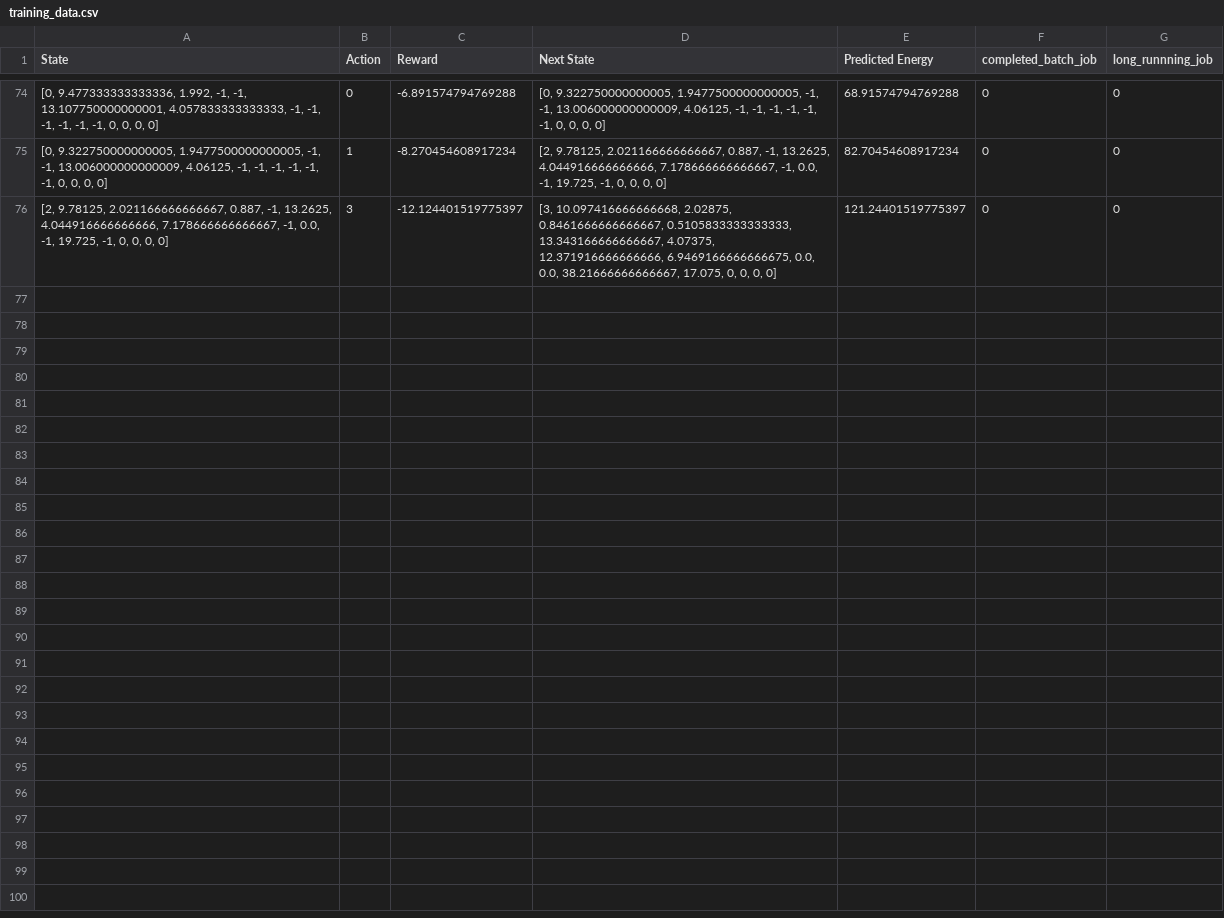
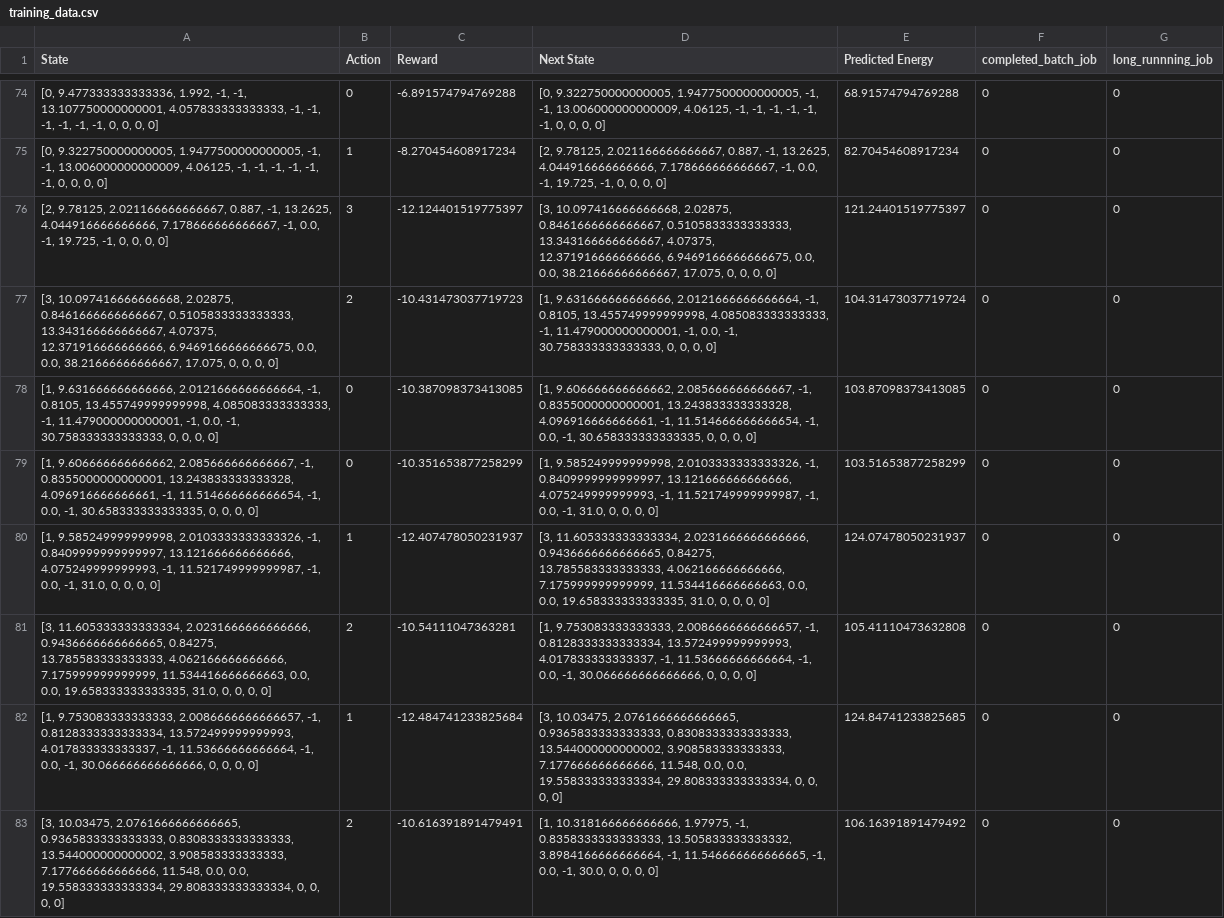
Before and after one commit to PatchapongKul/Simple-Testbed-Scheduler, a CSV file: q-network/training_data.csv, drawn as a sheet; only a part is shown, gaps mark what is left out; the diff covers the shown part only.

Commit message:
add sample data

```diff
--- a/q-network/training_data.csv
+++ b/q-network/training_data.csv
@@ -76 +76,8 @@ State,Action,Reward,Next State,Predicted Energy,completed_batch_job,long_runnnin
 "[2, 9.78125, 2.021166666666667, 0.887, -1, 13.2625, 4.044916666666666, 7.178666666666667, -1, 0.0, -1, 19.725, -1, 0, 0, 0, 0]",3,-12.124401519775397,"[3, 10.097416666666668, 2.02875, 0.8461666666666667, 0.5105833333333333, 13.343166666666667, 4.07375, 12.371916666666666, 6.9469166666666675, 0.0, 0.0, 38.21666666666667, 17.075, 0, 0, 0, 0]",121.24401519775397,0,0
+"[3, 10.097416666666668, 2.02875, 0.8461666666666667, 0.5105833333333333, 13.343166666666667, 4.07375, 12.371916666666666, 6.9469166666666675, 0.0, 0.0, 38.21666666666667, 17.075, 0, 0, 0, 0]",2,-10.431473037719723,"[1, 9.631666666666666, 2.0121666666666664, -1, 0.8105, 13.455749999999998, 4.085083333333333, -1, 11.479000000000001, -1, 0.0, -1, 30.758333333333333, 0, 0, 0, 0]",104.31473037719724,0,0
+"[1, 9.631666666666666, 2.0121666666666664, -1, 0.8105, 13.455749999999998, 4.085083333333333, -1, 11.479000000000001, -1, 0.0, -1, 30.758333333333333, 0, 0, 0, 0]",0,-10.387098373413085,"[1, 9.606666666666662, 2.085666666666667, -1, 0.8355000000000001, 13.243833333333328, 4.096916666666661, -1, 11.514666666666654, -1, 0.0, -1, 30.658333333333335, 0, 0, 0, 0]",103.87098373413085,0,0
+"[1, 9.606666666666662, 2.085666666666667, -1, 0.8355000000000001, 13.243833333333328, 4.096916666666661, -1, 11.514666666666654, -1, 0.0, -1, 30.658333333333335, 0, 0, 0, 0]",0,-10.351653877258299,"[1, 9.585249999999998, 2.0103333333333326, -1, 0.8409999999999997, 13.121666666666666, 4.075249999999993, -1, 11.521749999999987, -1, 0.0, -1, 31.0, 0, 0, 0, 0]",103.51653877258299,0,0
+"[1, 9.585249999999998, 2.0103333333333326, -1, 0.8409999999999997, 13.121666666666666, 4.075249999999993, -1, 11.521749999999987, -1, 0.0, -1, 31.0, 0, 0, 0, 0]",1,-12.407478050231937,"[3, 11.605333333333334, 2.0231666666666666, 0.9436666666666665, 0.84275, 13.785583333333333, 4.062166666666666, 7.175999999999999, 11.534416666666663, 0.0, 0.0, 19.658333333333335, 31.0, 0, 0, 0, 0]",124.07478050231937,0,0
+"[3, 11.605333333333334, 2.0231666666666666, 0.9436666666666665, 0.84275, 13.785583333333333, 4.062166666666666, 7.175999999999999, 11.534416666666663, 0.0, 0.0, 19.658333333333335, 31.0, 0, 0, 0, 0]",2,-10.54111047363281,"[1, 9.753083333333333, 2.0086666666666657, -1, 0.8128333333333334, 13.572499999999993, 4.017833333333337, -1, 11.53666666666664, -1, 0.0, -1, 30.066666666666666, 0, 0, 0, 0]",105.41110473632808,0,0
+"[1, 9.753083333333333, 2.0086666666666657, -1, 0.8128333333333334, 13.572499999999993, 4.017833333333337, -1, 11.53666666666664, -1, 0.0, -1, 30.066666666666666, 0, 0, 0, 0]",1,-12.484741233825684,"[3, 10.03475, 2.0761666666666665, 0.9365833333333333, 0.8308333333333333, 13.544000000000002, 3.908583333333333, 7.177666666666666, 11.548, 0.0, 0.0, 19.558333333333334, 29.808333333333334, 0, 0, 0, 0]",124.84741233825685,0,0
+"[3, 10.03475, 2.0761666666666665, 0.9365833333333333, 0.8308333333333333, 13.544000000000002, 3.908583333333333, 7.177666666666666, 11.548, 0.0, 0.0, 19.558333333333334, 29.808333333333334, 0, 0, 0, 0]",2,-10.616391891479491,"[1, 10.318166666666666, 1.97975, -1, 0.8358333333333333, 13.505833333333332, 3.8984166666666664, -1, 11.546666666666665, -1, 0.0, -1, 30.0, 0, 0, 0, 0]",106.16391891479492,0,0
```
Also changed, not shown: 6 added rows elsewhere in this file, 1 other file.
